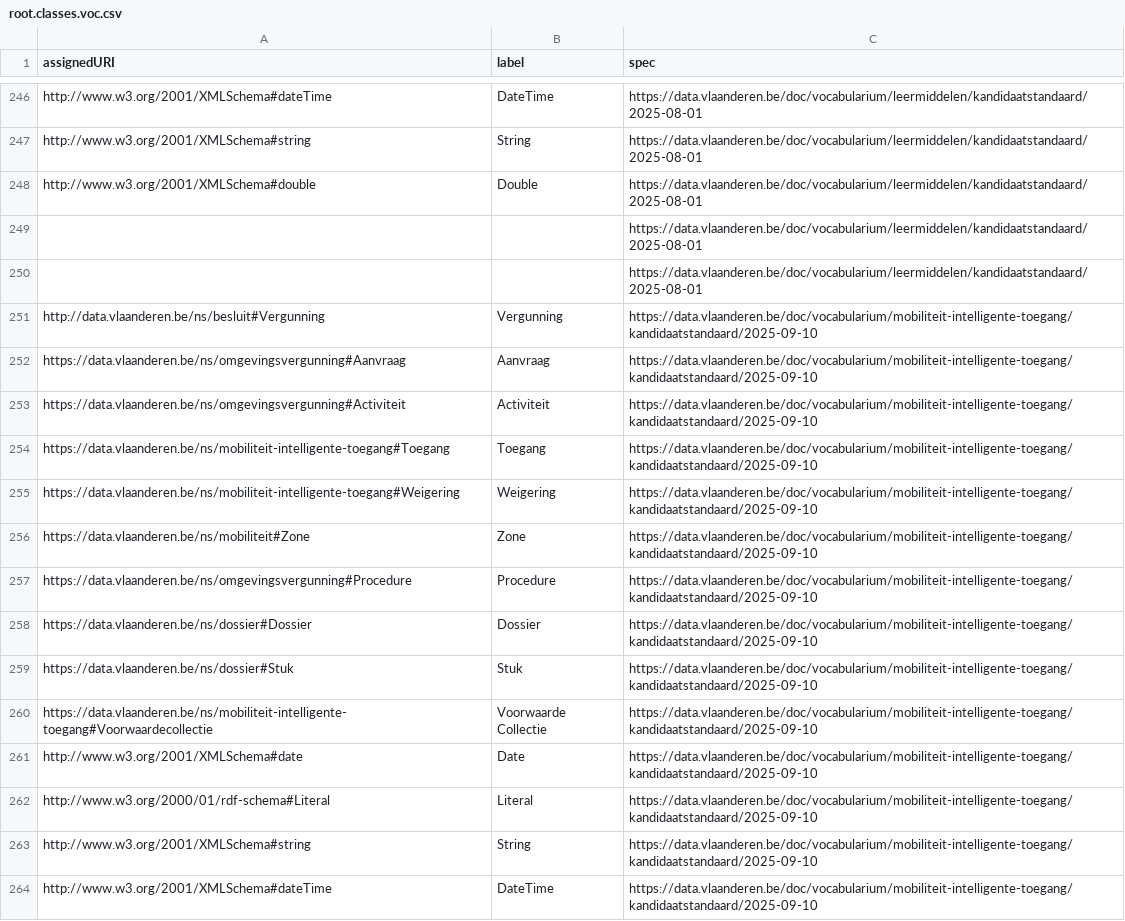
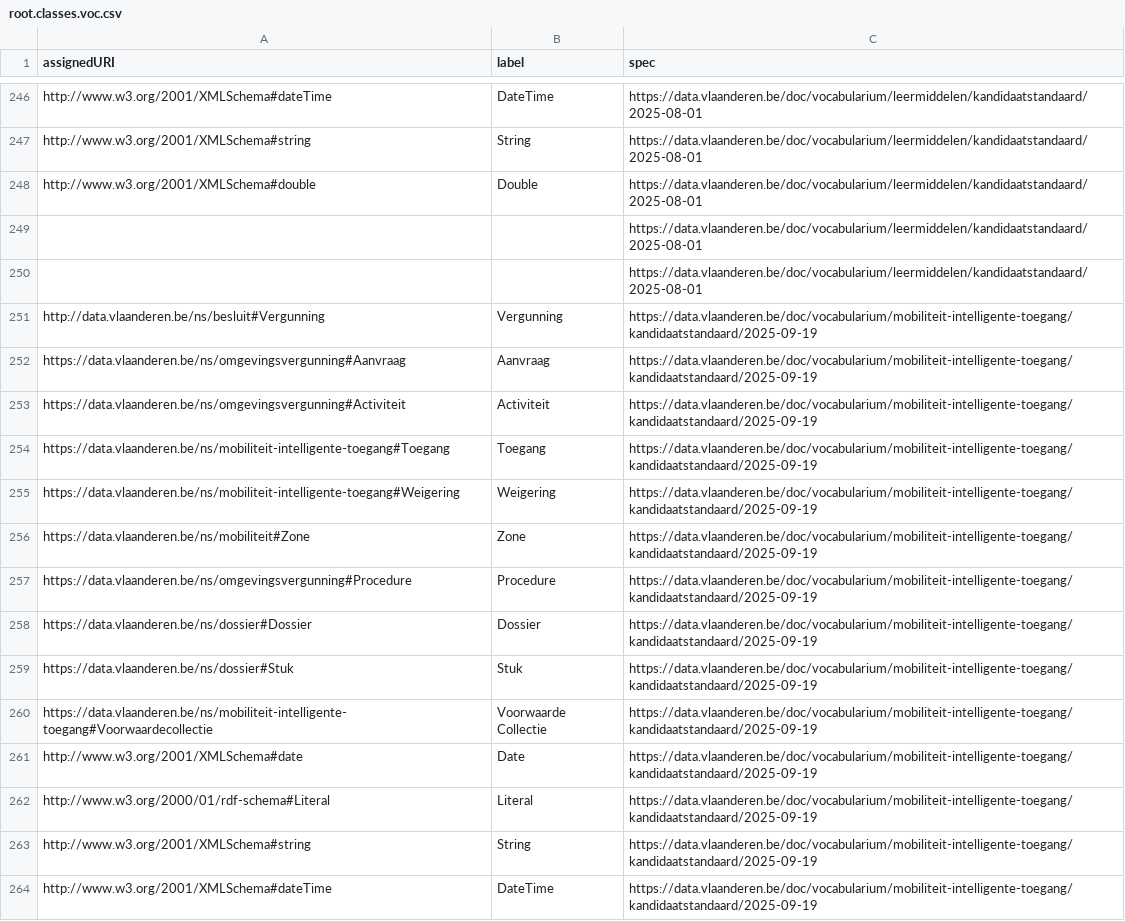
Before and after one commit to Informatievlaanderen/data.vlaanderen.be-statistics, a CSV file: root.classes.voc.csv, drawn as a sheet; only a part is shown, gaps mark what is left out; the diff covers the shown part only.

```diff
--- a/root.classes.voc.csv
+++ b/root.classes.voc.csv
@@ -250,15 +250,15 @@
 ,,"https://data.vlaanderen.be/doc/vocabularium/leermiddelen/kandidaatstandaard/2025-08-01"
-"http://data.vlaanderen.be/ns/besluit#Vergunning","Vergunning","https://data.vlaanderen.be/doc/vocabularium/mobiliteit-intelligente-toegang/kandidaatstandaard/2025-09-10"
-"https://data.vlaanderen.be/ns/omgevingsvergunning#Aanvraag","Aanvraag","https://data.vlaanderen.be/doc/vocabularium/mobiliteit-intelligente-toegang/kandidaatstandaard/2025-09-10"
-"https://data.vlaanderen.be/ns/omgevingsvergunning#Activiteit","Activiteit","https://data.vlaanderen.be/doc/vocabularium/mobiliteit-intelligente-toegang/kandidaatstandaard/2025-09-10"
-"https://data.vlaanderen.be/ns/mobiliteit-intelligente-toegang#Toegang","Toegang","https://data.vlaanderen.be/doc/vocabularium/mobiliteit-intelligente-toegang/kandidaatstandaard/2025-09-10"
-"https://data.vlaanderen.be/ns/mobiliteit-intelligente-toegang#Weigering","Weigering","https://data.vlaanderen.be/doc/vocabularium/mobiliteit-intelligente-toegang/kandidaatstandaard/2025-09-10"
-"https://data.vlaanderen.be/ns/mobiliteit#Zone","Zone","https://data.vlaanderen.be/doc/vocabularium/mobiliteit-intelligente-toegang/kandidaatstandaard/2025-09-10"
-"https://data.vlaanderen.be/ns/omgevingsvergunning#Procedure","Procedure","https://data.vlaanderen.be/doc/vocabularium/mobiliteit-intelligente-toegang/kandidaatstandaard/2025-09-10"
-"https://data.vlaanderen.be/ns/dossier#Dossier","Dossier","https://data.vlaanderen.be/doc/vocabularium/mobiliteit-intelligente-toegang/kandidaatstandaard/2025-09-10"
-"https://data.vlaanderen.be/ns/dossier#Stuk","Stuk","https://data.vlaanderen.be/doc/vocabularium/mobiliteit-intelligente-toegang/kandidaatstandaard/2025-09-10"
-"https://data.vlaanderen.be/ns/mobiliteit-intelligente-toegang#Voorwaardecollectie","Voorwaarde Collectie","https://data.vlaanderen.be/doc/vocabularium/mobiliteit-intelligente-toegang/kandidaatstandaard/2025-09-10"
-"http://www.w3.org/2001/XMLSchema#date","Date","https://data.vlaanderen.be/doc/vocabularium/mobiliteit-intelligente-toegang/kandidaatstandaard/2025-09-10"
-"http://www.w3.org/2000/01/rdf-schema#Literal","Literal","https://data.vlaanderen.be/doc/vocabularium/mobiliteit-intelligente-toegang/kandidaatstandaard/2025-09-10"
-"http://www.w3.org/2001/XMLSchema#string","String","https://data.vlaanderen.be/doc/vocabularium/mobiliteit-intelligente-toegang/kandidaatstandaard/2025-09-10"
-"http://www.w3.org/2001/XMLSchema#dateTime","DateTime","https://data.vlaanderen.be/doc/vocabularium/mobiliteit-intelligente-toegang/kandidaatstandaard/2025-09-10"
+"http://data.vlaanderen.be/ns/besluit#Vergunning","Vergunning","https://data.vlaanderen.be/doc/vocabularium/mobiliteit-intelligente-toegang/kandidaatstandaard/2025-09-19"
+"https://data.vlaanderen.be/ns/omgevingsvergunning#Aanvraag","Aanvraag","https://data.vlaanderen.be/doc/vocabularium/mobiliteit-intelligente-toegang/kandidaatstandaard/2025-09-19"
+"https://data.vlaanderen.be/ns/omgevingsvergunning#Activiteit","Activiteit","https://data.vlaanderen.be/doc/vocabularium/mobiliteit-intelligente-toegang/kandidaatstandaard/2025-09-19"
+"https://data.vlaanderen.be/ns/mobiliteit-intelligente-toegang#Toegang","Toegang","https://data.vlaanderen.be/doc/vocabularium/mobiliteit-intelligente-toegang/kandidaatstandaard/2025-09-19"
+"https://data.vlaanderen.be/ns/mobiliteit-intelligente-toegang#Weigering","Weigering","https://data.vlaanderen.be/doc/vocabularium/mobiliteit-intelligente-toegang/kandidaatstandaard/2025-09-19"
+"https://data.vlaanderen.be/ns/mobiliteit#Zone","Zone","https://data.vlaanderen.be/doc/vocabularium/mobiliteit-intelligente-toegang/kandidaatstandaard/2025-09-19"
+"https://data.vlaanderen.be/ns/omgevingsvergunning#Procedure","Procedure","https://data.vlaanderen.be/doc/vocabularium/mobiliteit-intelligente-toegang/kandidaatstandaard/2025-09-19"
+"https://data.vlaanderen.be/ns/dossier#Dossier","Dossier","https://data.vlaanderen.be/doc/vocabularium/mobiliteit-intelligente-toegang/kandidaatstandaard/2025-09-19"
+"https://data.vlaanderen.be/ns/dossier#Stuk","Stuk","https://data.vlaanderen.be/doc/vocabularium/mobiliteit-intelligente-toegang/kandidaatstandaard/2025-09-19"
+"https://data.vlaanderen.be/ns/mobiliteit-intelligente-toegang#Voorwaardecollectie","Voorwaarde Collectie","https://data.vlaanderen.be/doc/vocabularium/mobiliteit-intelligente-toegang/kandidaatstandaard/2025-09-19"
+"http://www.w3.org/2001/XMLSchema#date","Date","https://data.vlaanderen.be/doc/vocabularium/mobiliteit-intelligente-toegang/kandidaatstandaard/2025-09-19"
+"http://www.w3.org/2000/01/rdf-schema#Literal","Literal","https://data.vlaanderen.be/doc/vocabularium/mobiliteit-intelligente-toegang/kandidaatstandaard/2025-09-19"
+"http://www.w3.org/2001/XMLSchema#string","String","https://data.vlaanderen.be/doc/vocabularium/mobiliteit-intelligente-toegang/kandidaatstandaard/2025-09-19"
+"http://www.w3.org/2001/XMLSchema#dateTime","DateTime","https://data.vlaanderen.be/doc/vocabularium/mobiliteit-intelligente-toegang/kandidaatstandaard/2025-09-19"
```
Also changed, not shown: 36 edited cells elsewhere in this file, root.classes.ap.csv, root.externalclasses.ap.csv, 17 other files.
